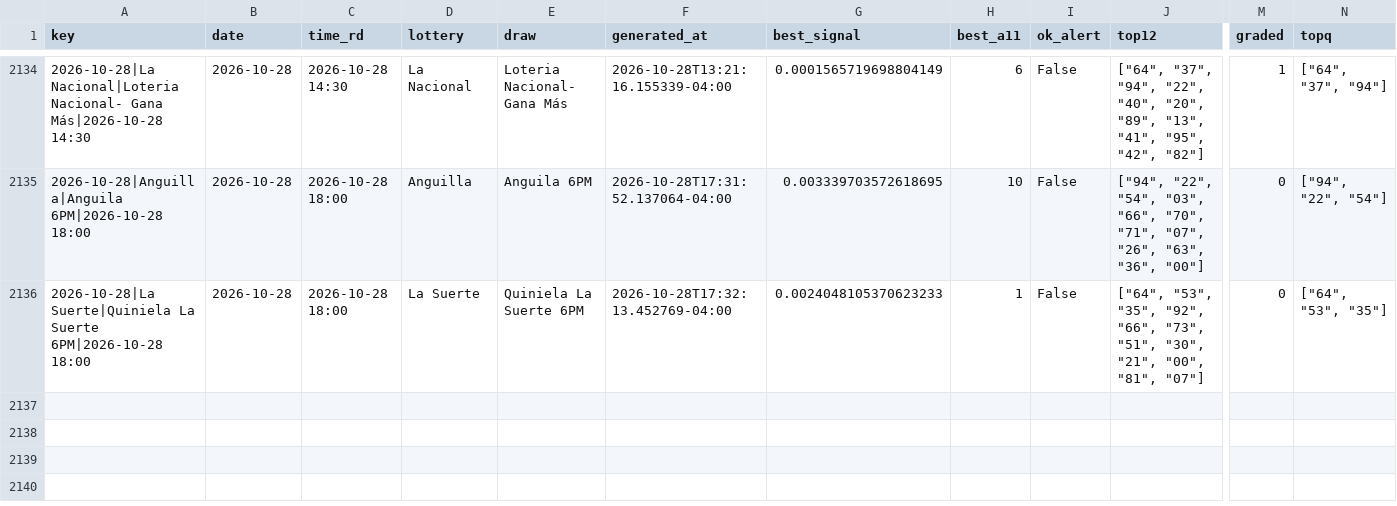
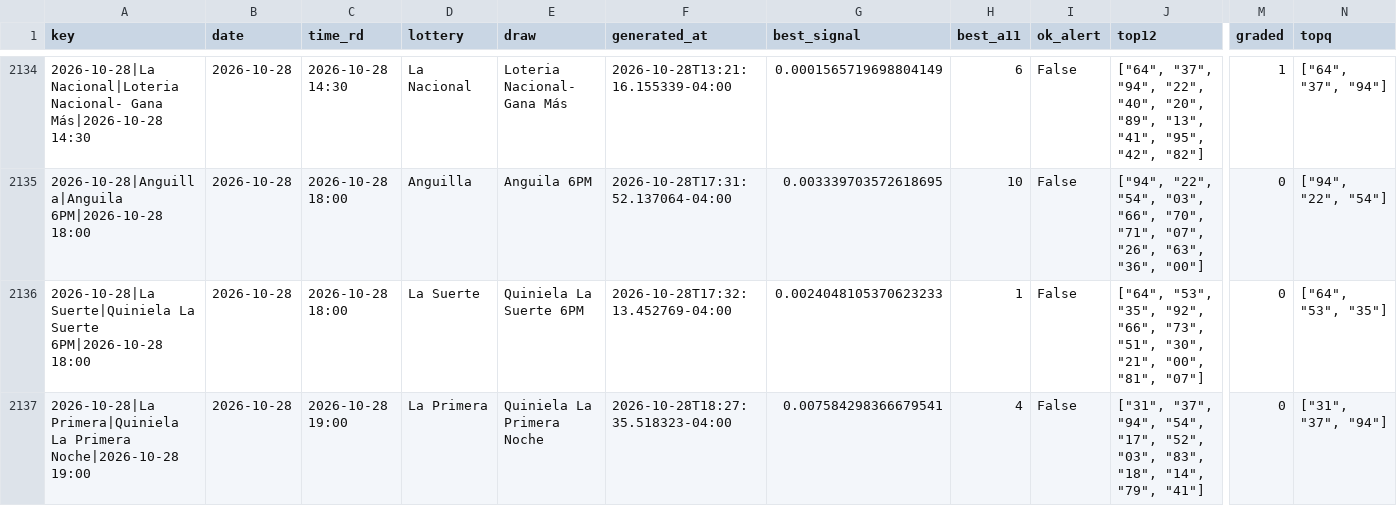
Before and after one commit to carbosota1/UPDATELOTMIX, a CSV file: data/picks_log.csv, drawn as a sheet; only a part is shown, gaps mark what is left out; rows hold the shown columns only; the diff names each change by its address in the sheet, - before the commit and + after, or states it on an @@ line.

```diff
--- a/data/picks_log.csv
+++ b/data/picks_log.csv
+row 2137: 2026-10-28|La Primera|Quiniela La Primera Noche|2026-10-28 19:00 | 2026-10-28 | 2026-10-28 19:00 | La Primera | Quiniela La Primera Noche | 2026-10-28T18:27:35.518323-04:00 | 0.007584298366679541 | 4 | False | ["31", "37", "94", "54", "17", "52", "03", "83", "18", "14", "79", "41"] | 0 | ["31", "37", "94"]
```
Also changed, not shown: 3 other files.
